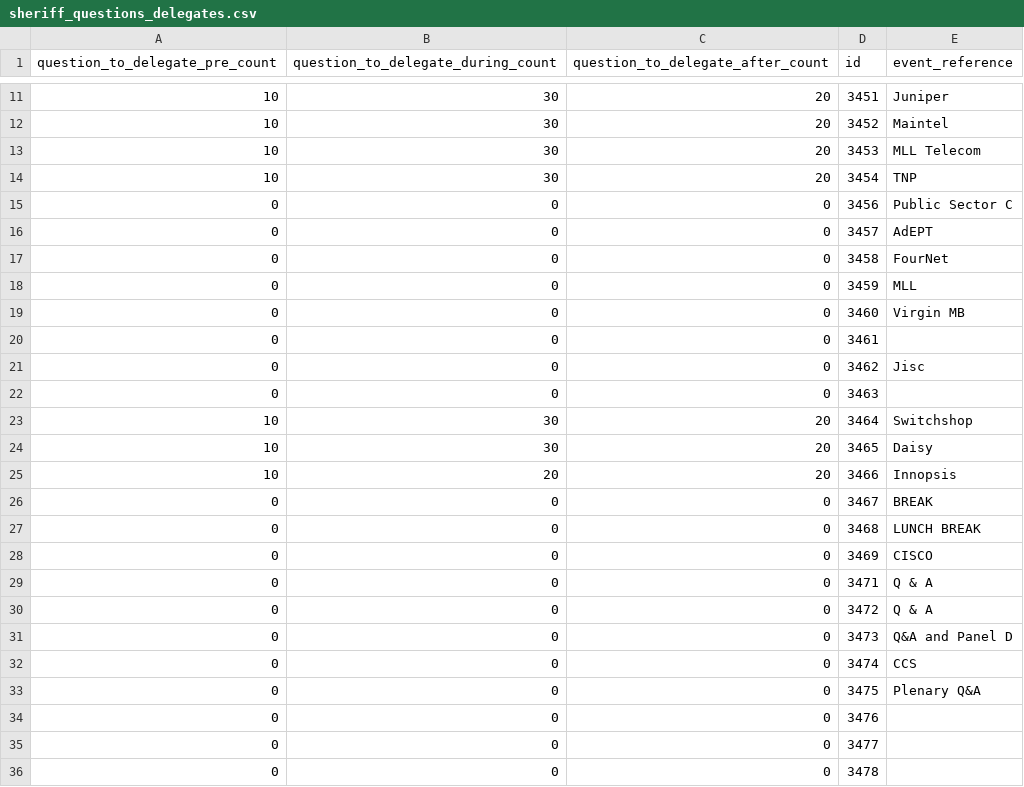
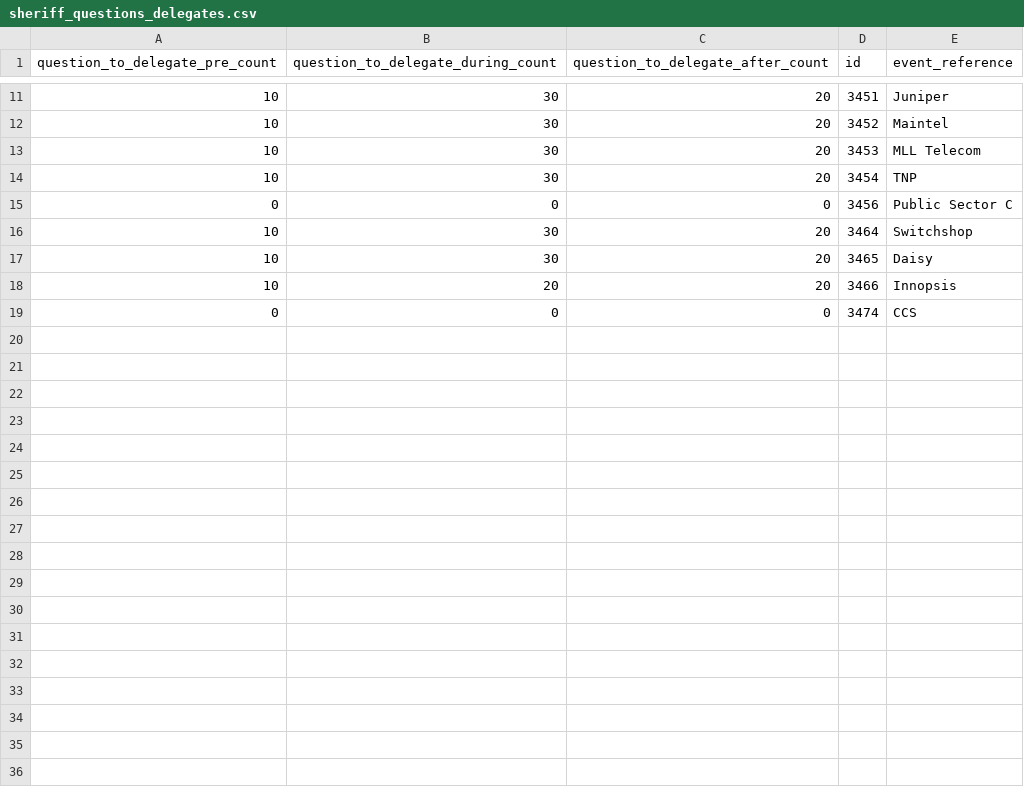
Before and after one commit to shexx/CADGroup1, a CSV file: sheriff_questions_delegates.csv, drawn as a sheet; only a part is shown, gaps mark what is left out.

```diff
--- a/sheriff_questions_delegates.csv
+++ b/sheriff_questions_delegates.csv
@@ -15,9 +15,2 @@ question_to_delegate_pre_count,question_to_delegate_during_count,question_to_del
 0,0,0,3456,Public Sector C
-0,0,0,3457,AdEPT
-0,0,0,3458,FourNet
-0,0,0,3459,MLL
-0,0,0,3460,Virgin MB
-0,0,0,3461,""
-0,0,0,3462,Jisc
-0,0,0,3463,""
 10,30,20,3464,Switchshop
@@ -25,12 +18,2 @@ question_to_delegate_pre_count,question_to_delegate_during_count,question_to_del
 10,20,20,3466,Innopsis
-0,0,0,3467,BREAK
-0,0,0,3468,LUNCH BREAK
-0,0,0,3469,CISCO
-0,0,0,3471,Q & A
-0,0,0,3472,Q & A
-0,0,0,3473,Q&A and Panel D
 0,0,0,3474,CCS
-0,0,0,3475,Plenary Q&A
-0,0,0,3476,""
-0,0,0,3477,""
-0,0,0,3478,""
```
Also changed, not shown: sheriff_event.csv.
